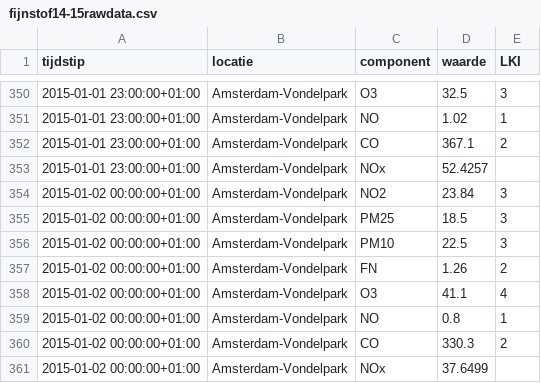
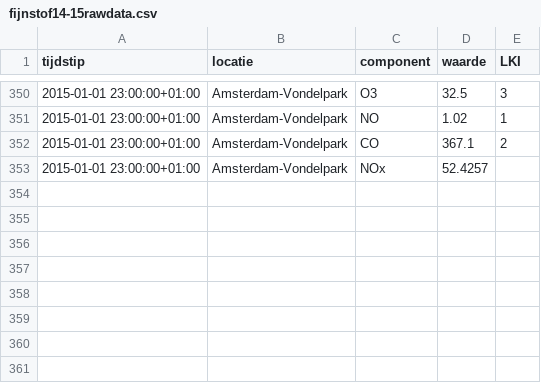
Before and after one commit to OrinHabich/eindproject_minor, a CSV file: vuurwerkschade/data/fijnstof14-15rawdata.csv, drawn as a sheet; only a part is shown, gaps mark what is left out.

```diff
--- a/vuurwerkschade/data/fijnstof14-15rawdata.csv
+++ b/vuurwerkschade/data/fijnstof14-15rawdata.csv
@@ -353,9 +353 @@ tijdstip,locatie,component,waarde,LKI
 2015-01-01 23:00:00+01:00,Amsterdam-Vondelpark,NOx,52.4257,
-2015-01-02 00:00:00+01:00,Amsterdam-Vondelpark,NO2,23.84,3
-2015-01-02 00:00:00+01:00,Amsterdam-Vondelpark,PM25,18.5,3
-2015-01-02 00:00:00+01:00,Amsterdam-Vondelpark,PM10,22.5,3
-2015-01-02 00:00:00+01:00,Amsterdam-Vondelpark,FN,1.26,2
-2015-01-02 00:00:00+01:00,Amsterdam-Vondelpark,O3,41.1,4
-2015-01-02 00:00:00+01:00,Amsterdam-Vondelpark,NO,0.8,1
-2015-01-02 00:00:00+01:00,Amsterdam-Vondelpark,CO,330.3,2
-2015-01-02 00:00:00+01:00,Amsterdam-Vondelpark,NOx,37.6499,
```
Also changed, not shown: vuurwerkschade/data/fijnstof14-15.csv, 3 other files.
